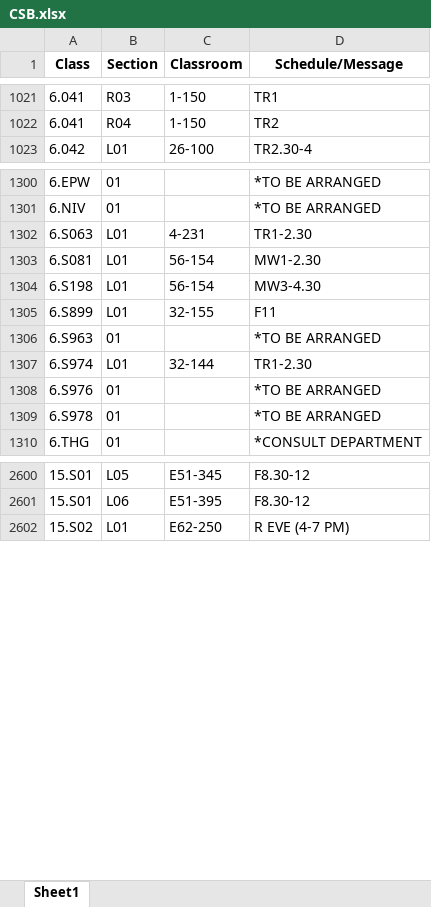
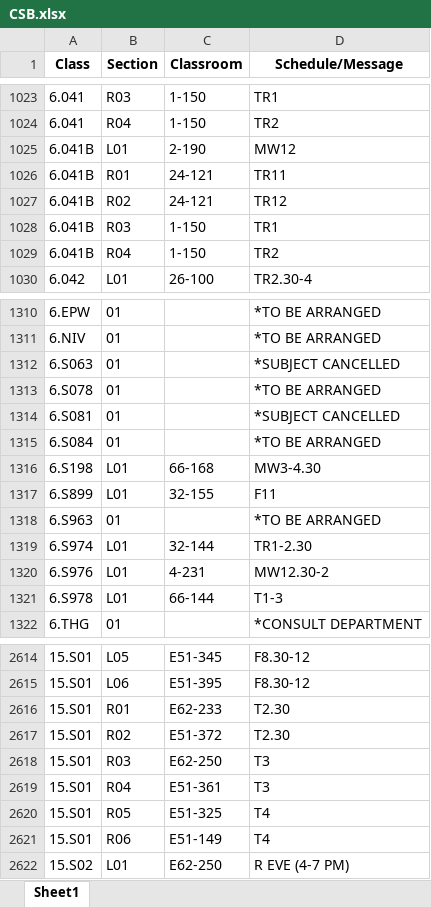
Before and after one commit to edfan/firehose, an Excel workbook: new_scripts/CSB.xlsx, sheet Sheet1, drawn as a sheet; only a part is shown, gaps mark what is left out; values as stored, in another font and other column widths than the file's, no borders; addresses are those after the commit; the diff covers the shown part only; the diff names each change by its address in the sheet, - before the commit and + after, or states it on an @@ line.

```diff
--- a/new_scripts/CSB.xlsx (sheet Sheet1)
+++ b/new_scripts/CSB.xlsx (sheet Sheet1)
+row 1025: 6.041B | L01 | 2-190 | MW12
+row 1026: 6.041B | R01 | 24-121 | TR11
+row 1027: 6.041B | R02 | 24-121 | TR12
+row 1028: 6.041B | R03 | 1-150 | TR1
+row 1029: 6.041B | R04 | 1-150 | TR2
-B1312 (Section): L01
+B1312 (Section): 01
-C1312 (Classroom): 4-231
+C1312 (Classroom): (empty)
-D1312 (Schedule/Message): TR1-2.30
+D1312 (Schedule/Message): *SUBJECT CANCELLED
+row 1313: 6.S078 | 01 |  | *TO BE ARRANGED
-B1314 (Section): L01
+B1314 (Section): 01
-C1314 (Classroom): 56-154
+C1314 (Classroom): (empty)
-D1314 (Schedule/Message): MW1-2.30
+D1314 (Schedule/Message): *SUBJECT CANCELLED
+row 1315: 6.S084 | 01 |  | *TO BE ARRANGED
-C1316 (Classroom): 56-154
+C1316 (Classroom): 66-168
-B1320:B1321 (Section): 01
+B1320:B1321 (Section): L01
-C1320 (Classroom): (empty)
+C1320 (Classroom): 4-231
-D1320 (Schedule/Message): *TO BE ARRANGED
+D1320 (Schedule/Message): MW12.30-2
-C1321 (Classroom): (empty)
+C1321 (Classroom): 66-144
-D1321 (Schedule/Message): *TO BE ARRANGED
+D1321 (Schedule/Message): T1-3
+row 2616: 15.S01 | R01 | E62-233 | T2.30
+row 2617: 15.S01 | R02 | E51-372 | T2.30
+row 2618: 15.S01 | R03 | E62-250 | T3
+row 2619: 15.S01 | R04 | E51-361 | T3
+row 2620: 15.S01 | R05 | E51-325 | T4
+row 2621: 15.S01 | R06 | E51-149 | T4
```
Also changed, not shown: 13 added rows, 6 removed rows and 117 edited cells elsewhere in this sheet, 7 other files.
